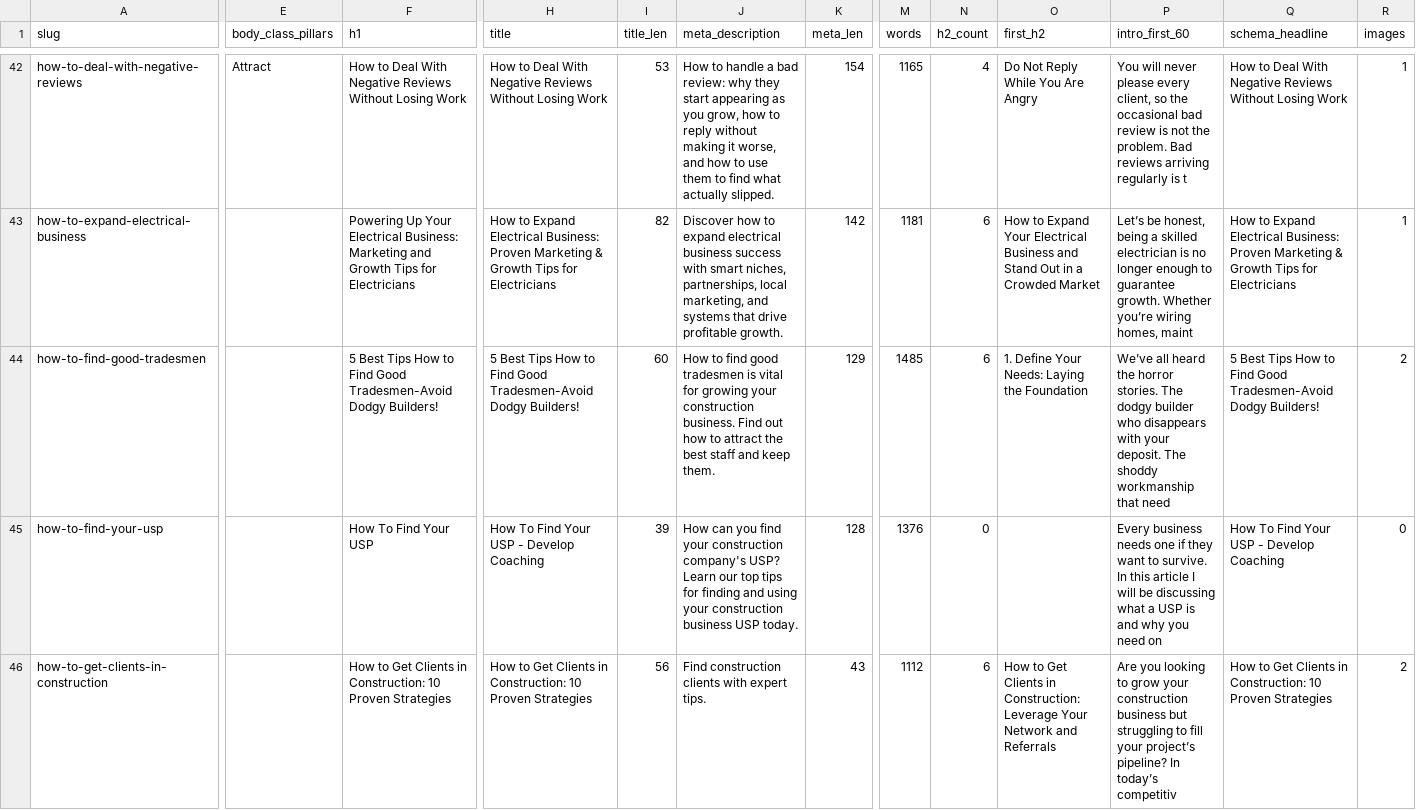
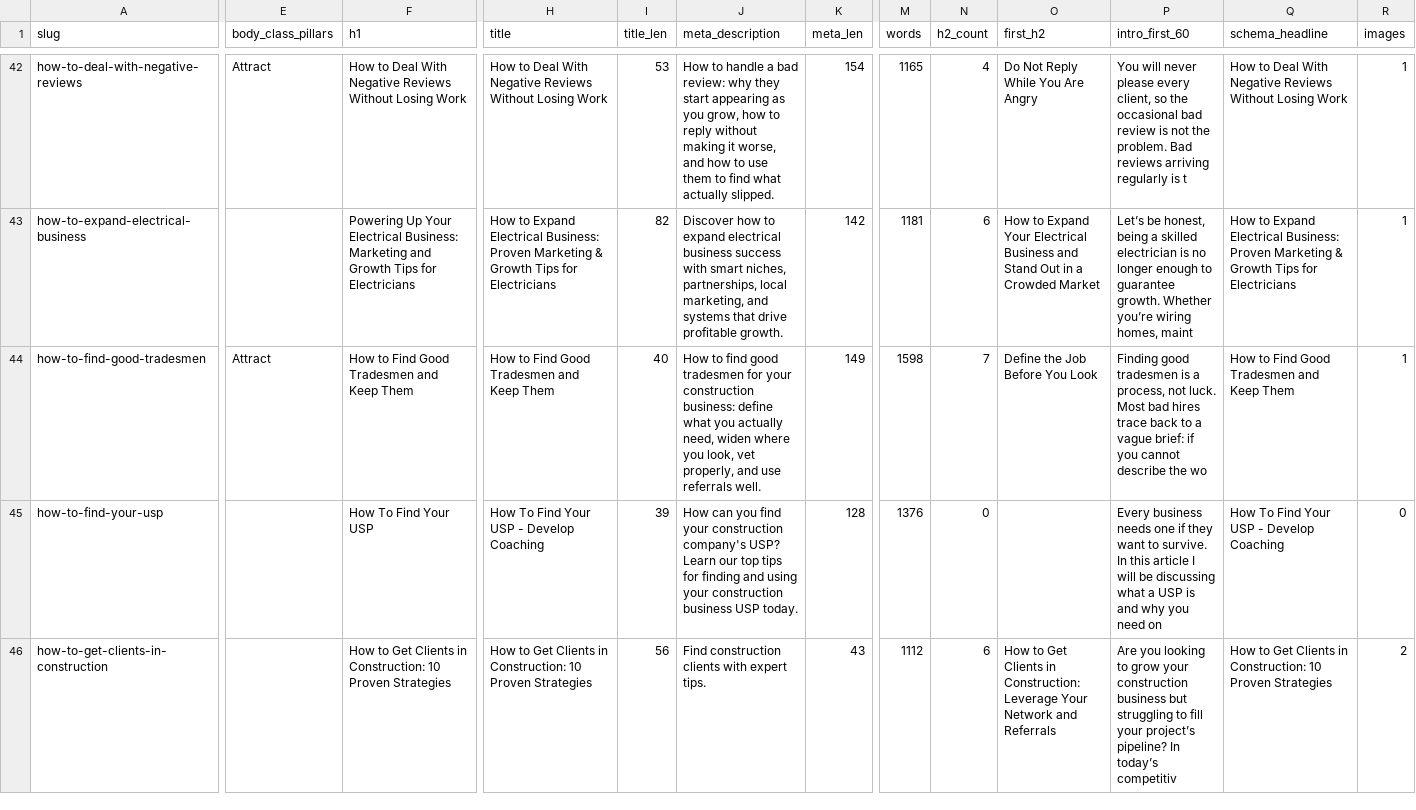
Before and after one commit to DevelopCoachingPty/develop-coaching-website, a CSV file: docs/blog-rollout-inventory.csv, drawn as a sheet; only a part is shown, gaps mark what is left out; the diff covers the shown part only; the diff names each change by its address in the sheet, - before the commit and + after, or states it on an @@ line.

```diff
--- a/docs/blog-rollout-inventory.csv
+++ b/docs/blog-rollout-inventory.csv
-E44 (body_class_pillars): (empty)
+E44 (body_class_pillars): Attract
-F44 (h1): 5 Best Tips How to Find Good Tradesmen-Avoid Dodgy Builders!
+F44 (h1): How to Find Good Tradesmen and Keep Them
-H44 (title): 5 Best Tips How to Find Good Tradesmen-Avoid Dodgy Builders!
+H44 (title): How to Find Good Tradesmen and Keep Them
-I44 (title_len): 60
+I44 (title_len): 40
-J44 (meta_description): …good tradesmen is vital for growing your construction business. Find out how to attract the best staff and keep them.
+J44 (meta_description): …good tradesmen for your construction business: define what you actually need, widen where you look, vet properly, and use referrals well.
-K44 (meta_len): 129
+K44 (meta_len): 149
-M44 (words): 1485
+M44 (words): 1598
-N44 (h2_count): 6
+N44 (h2_count): 7
-O44 (first_h2): 1. Define Your Needs: Laying the Foundation
+O44 (first_h2): Define the Job Before You Look
-P44 (intro_first_60): We’ve all heard the horror stories. The dodgy builder who disappears with your deposit. The shoddy workmanship that need
+P44 (intro_first_60): Finding good tradesmen is a process, not luck. Most bad hires trace back to a vague brief: if you cannot describe the wo
-Q44 (schema_headline): 5 Best Tips How to Find Good Tradesmen-Avoid Dodgy Builders!
+Q44 (schema_headline): How to Find Good Tradesmen and Keep Them
-R44 (images): 2
+R44 (images): 1
```
Also changed, not shown: 10 edited cells elsewhere in this file, 6 other files.
